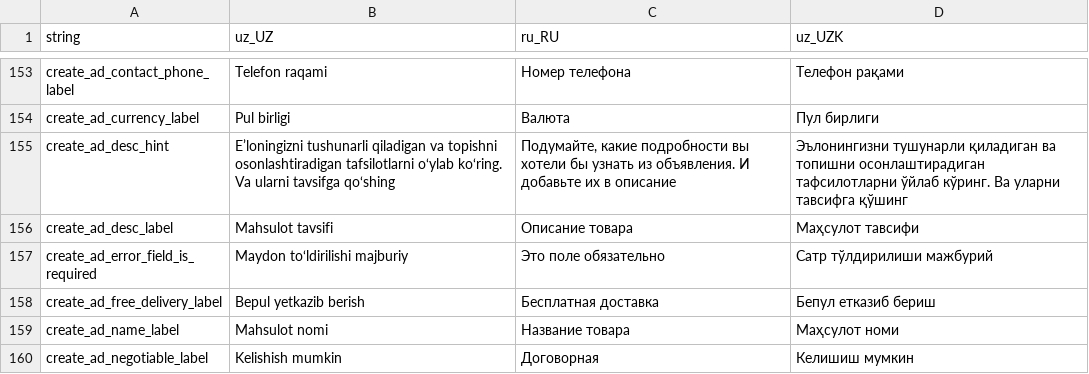
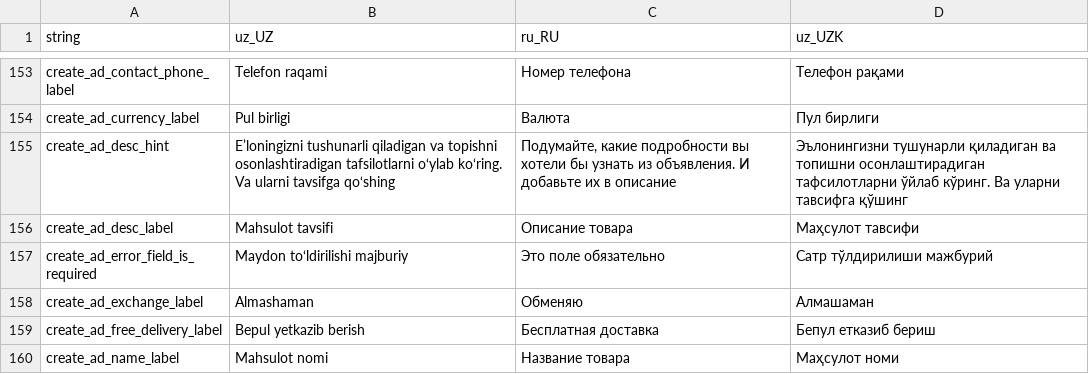
Before and after one commit to Hikmatullohprogramist/El-xizmati, a CSV file: assets/localization/translations.csv, drawn as a sheet; only a part is shown, gaps mark what is left out; the shorter side is filled out with more unchanged rows.

Commit message:
added: create_product_ad_page exchange fields

```diff
--- a/assets/localization/translations.csv
+++ b/assets/localization/translations.csv
@@ -157,2 +157,3 @@ create_ad_desc_label,Mahsulot tavsifi,Описание товара,Маҳсул
 create_ad_error_field_is_required,Maydon to‘ldirilishi majburiy,Это поле обязательно,Сатр тўлдирилиши мажбурий
+create_ad_exchange_label,Almashaman,Обменяю,Алмашаман
 create_ad_free_delivery_label,Bepul yetkazib berish,Бесплатная доставка,Бепул етказиб бериш
```
Also changed, not shown: 4 other files.
